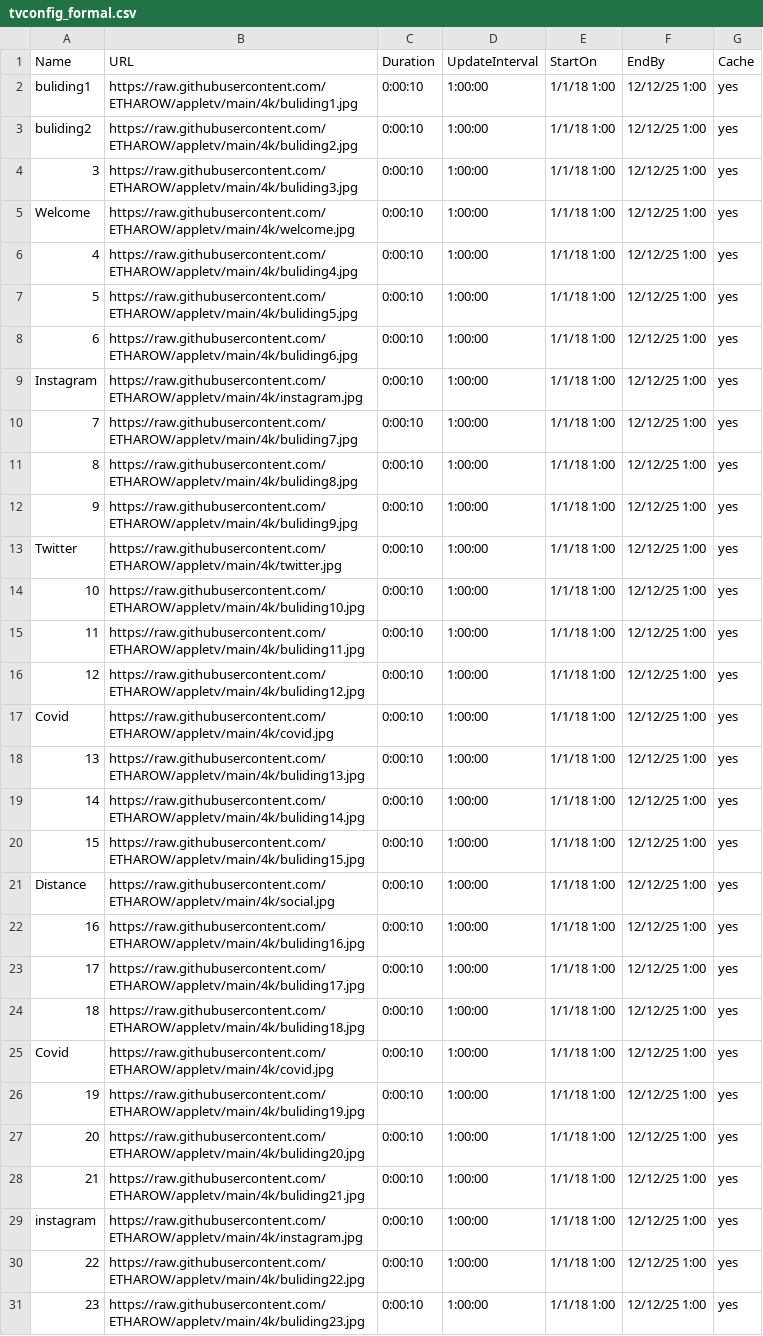
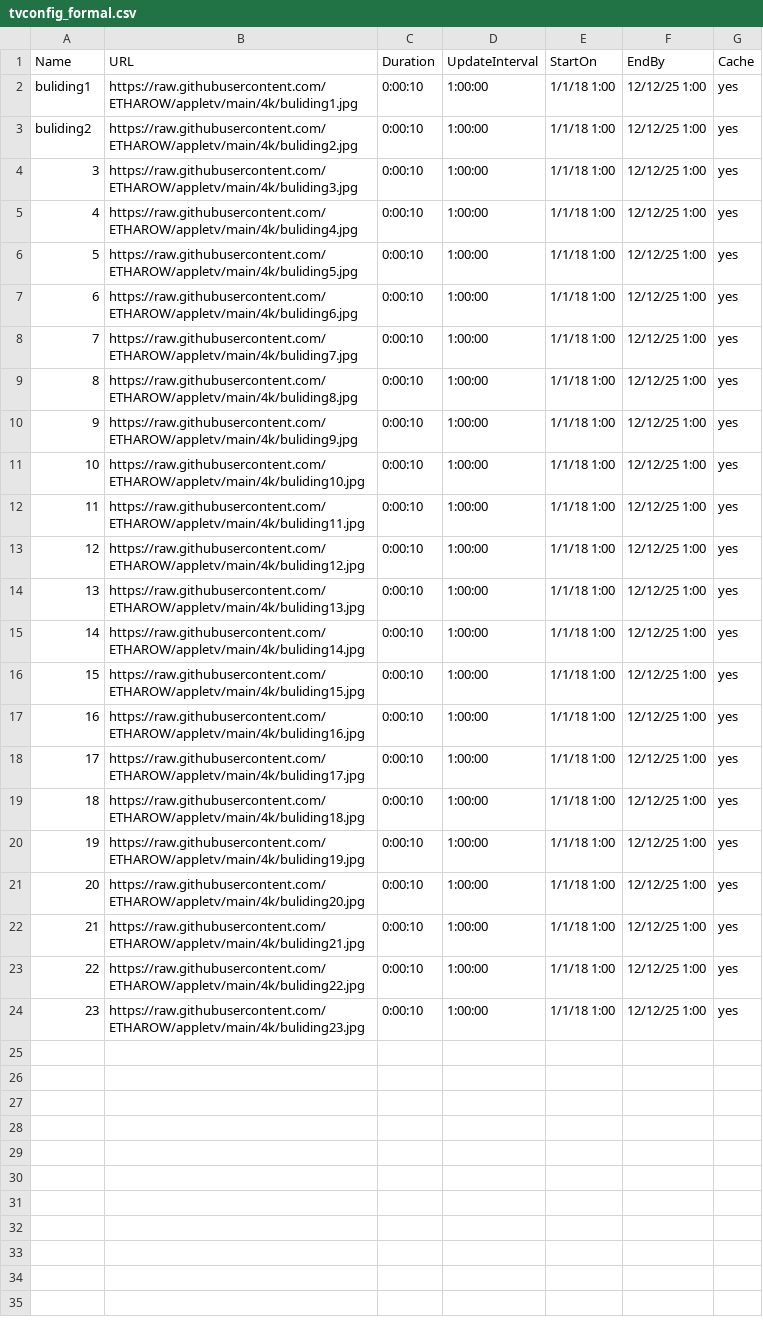
Before and after one commit to ETHAROW/appletv, a CSV file: tvconfig_formal.csv, drawn as a sheet; the diff names each change by its address in the sheet, - before the commit and + after, or states it on an @@ line.

Commit message:
Update tvconfig_formal.csv

```diff
--- a/tvconfig_formal.csv
+++ b/tvconfig_formal.csv
-row 5: Welcome | https://raw.githubusercontent.com/ETHAROW/appletv/main/4k/welcome.jpg | 0:00:10 | 1:00:00 | 1/1/18 1:00 | 12/12/25 1:00 | yes
-row 9: Instagram | https://raw.githubusercontent.com/ETHAROW/appletv/main/4k/instagram.jpg | 0:00:10 | 1:00:00 | 1/1/18 1:00 | 12/12/25 1:00 | yes
-row 13: Twitter | https://raw.githubusercontent.com/ETHAROW/appletv/main/4k/twitter.jpg | 0:00:10 | 1:00:00 | 1/1/18 1:00 | 12/12/25 1:00 | yes
-row 17: Covid | https://raw.githubusercontent.com/ETHAROW/appletv/main/4k/covid.jpg | 0:00:10 | 1:00:00 | 1/1/18 1:00 | 12/12/25 1:00 | yes
-row 21: Distance | https://raw.githubusercontent.com/ETHAROW/appletv/main/4k/social.jpg | 0:00:10 | 1:00:00 | 1/1/18 1:00 | 12/12/25 1:00 | yes
-row 25: Covid | https://raw.githubusercontent.com/ETHAROW/appletv/main/4k/covid.jpg | 0:00:10 | 1:00:00 | 1/1/18 1:00 | 12/12/25 1:00 | yes
-row 29: instagram | https://raw.githubusercontent.com/ETHAROW/appletv/main/4k/instagram.jpg | 0:00:10 | 1:00:00 | 1/1/18 1:00 | 12/12/25 1:00 | yes
```
